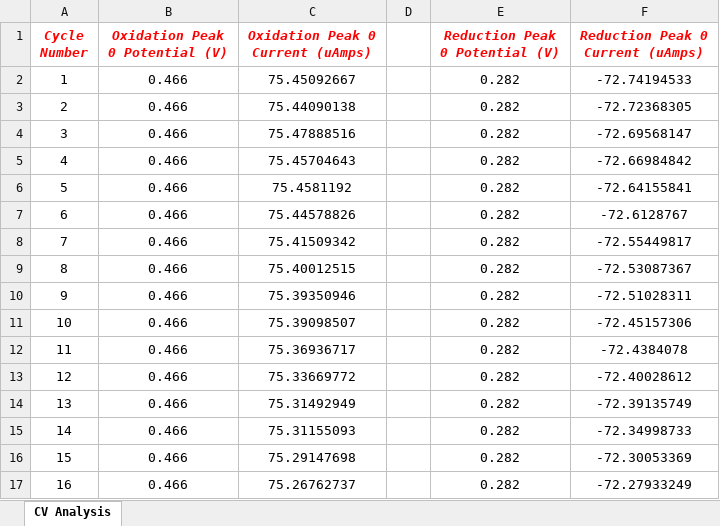
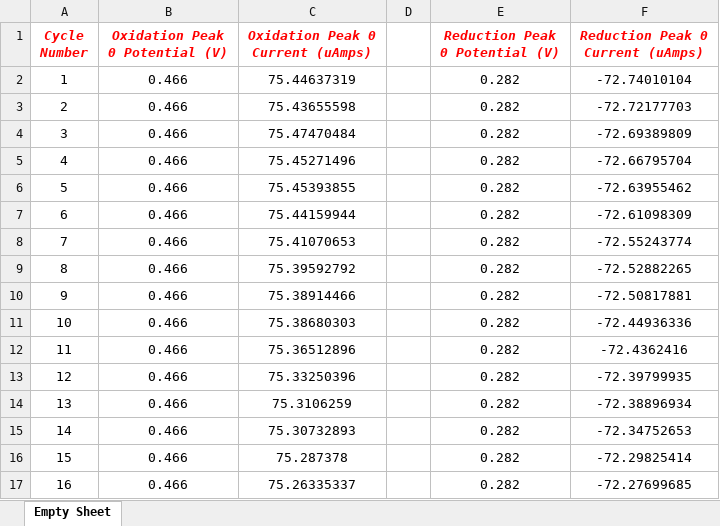
Before and after one commit to SammysStacks/Cyclic-Voltammetry-Analysis, an Excel workbook: Data/2022-03-23 MQ HCF/CV Analysis/Peak Information/CV-Carbon-NiHCF-2.xlsx, sheet Empty Sheet, drawn as a sheet; only a part is shown; values as stored, in another font and other column widths than the file's, no borders; the diff covers the shown part only; the diff names each change by its address in the sheet, - before the commit and + after, or states it on an @@ line.

```diff
--- a/Data/2022-03-23 MQ HCF/CV Analysis/Peak Information/CV-Carbon-NiHCF-2.xlsx (sheet Empty Sheet)
+++ b/Data/2022-03-23 MQ HCF/CV Analysis/Peak Information/CV-Carbon-NiHCF-2.xlsx (sheet Empty Sheet)
-sheet tab: CV Analysis
+sheet tab: Empty Sheet
-C2 (Oxidation Peak 0 Current (uAmps)): 75.45092667
+C2 (Oxidation Peak 0 Current (uAmps)): 75.44637319
-F2 (Reduction Peak 0 Current (uAmps)): -72.74194533
+F2 (Reduction Peak 0 Current (uAmps)): -72.74010104
-C3 (Oxidation Peak 0 Current (uAmps)): 75.44090138
+C3 (Oxidation Peak 0 Current (uAmps)): 75.43655598
-F3 (Reduction Peak 0 Current (uAmps)): -72.72368305
+F3 (Reduction Peak 0 Current (uAmps)): -72.72177703
-C4 (Oxidation Peak 0 Current (uAmps)): 75.47888516
+C4 (Oxidation Peak 0 Current (uAmps)): 75.47470484
-F4 (Reduction Peak 0 Current (uAmps)): -72.69568147
+F4 (Reduction Peak 0 Current (uAmps)): -72.69389809
-C5 (Oxidation Peak 0 Current (uAmps)): 75.45704643
+C5 (Oxidation Peak 0 Current (uAmps)): 75.45271496
-F5 (Reduction Peak 0 Current (uAmps)): -72.66984842
+F5 (Reduction Peak 0 Current (uAmps)): -72.66795704
-C6 (Oxidation Peak 0 Current (uAmps)): 75.4581192
+C6 (Oxidation Peak 0 Current (uAmps)): 75.45393855
-F6 (Reduction Peak 0 Current (uAmps)): -72.64155841
+F6 (Reduction Peak 0 Current (uAmps)): -72.63955462
-C7 (Oxidation Peak 0 Current (uAmps)): 75.44578826
+C7 (Oxidation Peak 0 Current (uAmps)): 75.44159944
-F7 (Reduction Peak 0 Current (uAmps)): -72.6128767
+F7 (Reduction Peak 0 Current (uAmps)): -72.61098309
-C8 (Oxidation Peak 0 Current (uAmps)): 75.41509342
+C8 (Oxidation Peak 0 Current (uAmps)): 75.41070653
-F8 (Reduction Peak 0 Current (uAmps)): -72.55449817
+F8 (Reduction Peak 0 Current (uAmps)): -72.55243774
-C9 (Oxidation Peak 0 Current (uAmps)): 75.40012515
+C9 (Oxidation Peak 0 Current (uAmps)): 75.39592792
-F9 (Reduction Peak 0 Current (uAmps)): -72.53087367
+F9 (Reduction Peak 0 Current (uAmps)): -72.52882265
-C10 (Oxidation Peak 0 Current (uAmps)): 75.39350946
+C10 (Oxidation Peak 0 Current (uAmps)): 75.38914466
-F10 (Reduction Peak 0 Current (uAmps)): -72.51028311
+F10 (Reduction Peak 0 Current (uAmps)): -72.50817881
-C11 (Oxidation Peak 0 Current (uAmps)): 75.39098507
+C11 (Oxidation Peak 0 Current (uAmps)): 75.38680303
-F11 (Reduction Peak 0 Current (uAmps)): -72.45157306
+F11 (Reduction Peak 0 Current (uAmps)): -72.44936336
-C12 (Oxidation Peak 0 Current (uAmps)): 75.36936717
+C12 (Oxidation Peak 0 Current (uAmps)): 75.36512896
-F12 (Reduction Peak 0 Current (uAmps)): -72.4384078
+F12 (Reduction Peak 0 Current (uAmps)): -72.4362416
-C13 (Oxidation Peak 0 Current (uAmps)): 75.33669772
+C13 (Oxidation Peak 0 Current (uAmps)): 75.33250396
-F13 (Reduction Peak 0 Current (uAmps)): -72.40028612
+F13 (Reduction Peak 0 Current (uAmps)): -72.39799935
-C14 (Oxidation Peak 0 Current (uAmps)): 75.31492949
+C14 (Oxidation Peak 0 Current (uAmps)): 75.3106259
-F14 (Reduction Peak 0 Current (uAmps)): -72.39135749
+F14 (Reduction Peak 0 Current (uAmps)): -72.38896934
-C15 (Oxidation Peak 0 Current (uAmps)): 75.31155093
+C15 (Oxidation Peak 0 Current (uAmps)): 75.30732893
-F15 (Reduction Peak 0 Current (uAmps)): -72.34998733
+F15 (Reduction Peak 0 Current (uAmps)): -72.34752653
-C16 (Oxidation Peak 0 Current (uAmps)): 75.29147698
+C16 (Oxidation Peak 0 Current (uAmps)): 75.287378
-F16 (Reduction Peak 0 Current (uAmps)): -72.30053369
+F16 (Reduction Peak 0 Current (uAmps)): -72.29825414
-C17 (Oxidation Peak 0 Current (uAmps)): 75.26762737
+C17 (Oxidation Peak 0 Current (uAmps)): 75.26335337
-F17 (Reduction Peak 0 Current (uAmps)): -72.27933249
+F17 (Reduction Peak 0 Current (uAmps)): -72.27699685
```
Also changed, not shown: 40 edited cells elsewhere in this sheet, Data/2022-03-23 MQ HCF/CV Analysis/Peak Information/CV-Carbon-CoHCF-2.xlsx, Data/2022-03-23 MQ HCF/CV Analysis/Peak Information/CV-Carbon-CoHCF-3.xlsx, 32 other files.
